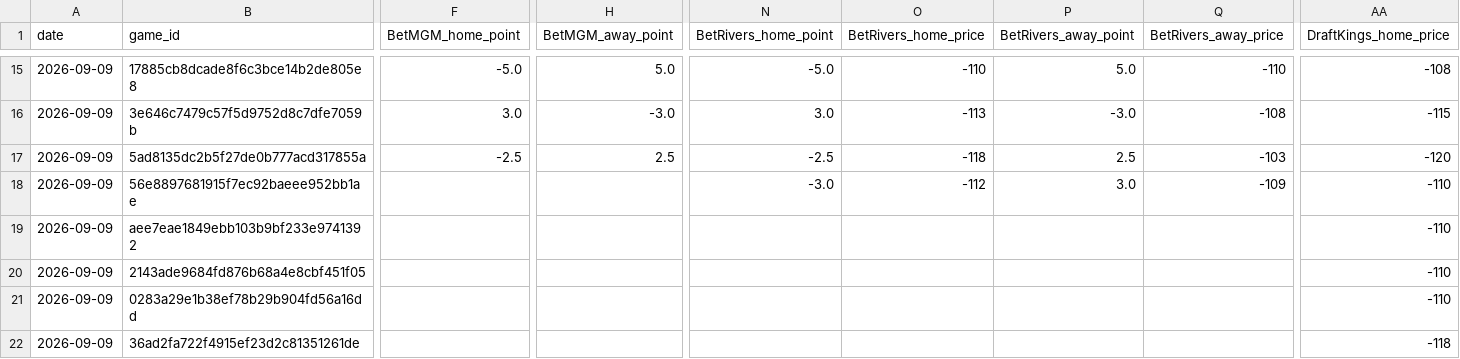
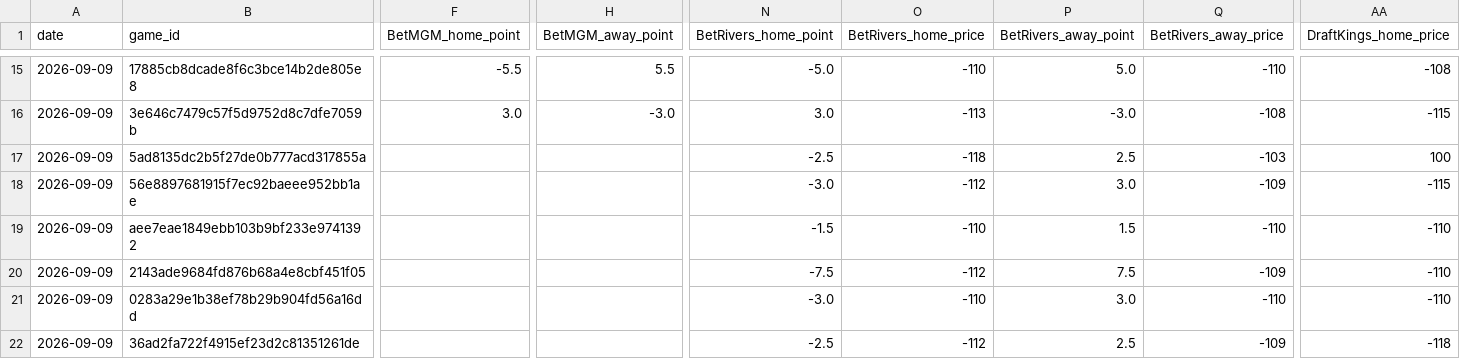
Before and after one commit to Grundulate/nba_odds_daily, a CSV file: nfl_data/nfl_spreads_2026-09-09.csv, drawn as a sheet; only a part is shown, gaps mark what is left out; the diff covers the shown part only; the diff names each change by its address in the sheet, - before the commit and + after, or states it on an @@ line.

```diff
--- a/nfl_data/nfl_spreads_2026-09-09.csv
+++ b/nfl_data/nfl_spreads_2026-09-09.csv
-F15 (BetMGM_home_point): -5.0
+F15 (BetMGM_home_point): -5.5
-H15 (BetMGM_away_point): 5.0
+H15 (BetMGM_away_point): 5.5
-F17 (BetMGM_home_point): -2.5
+F17 (BetMGM_home_point): (empty)
-H17 (BetMGM_away_point): 2.5
+H17 (BetMGM_away_point): (empty)
-AA17 (DraftKings_home_price): -120
+AA17 (DraftKings_home_price): 100
-AA18 (DraftKings_home_price): -110
+AA18 (DraftKings_home_price): -115
-N19 (BetRivers_home_point): (empty)
+N19 (BetRivers_home_point): -1.5
-O19 (BetRivers_home_price): (empty)
+O19 (BetRivers_home_price): -110
-P19 (BetRivers_away_point): (empty)
+P19 (BetRivers_away_point): 1.5
-Q19 (BetRivers_away_price): (empty)
+Q19 (BetRivers_away_price): -110
-N20 (BetRivers_home_point): (empty)
+N20 (BetRivers_home_point): -7.5
-O20 (BetRivers_home_price): (empty)
+O20 (BetRivers_home_price): -112
-P20 (BetRivers_away_point): (empty)
+P20 (BetRivers_away_point): 7.5
-Q20 (BetRivers_away_price): (empty)
+Q20 (BetRivers_away_price): -109
-N21 (BetRivers_home_point): (empty)
+N21 (BetRivers_home_point): -3.0
-O21 (BetRivers_home_price): (empty)
+O21 (BetRivers_home_price): -110
-P21 (BetRivers_away_point): (empty)
+P21 (BetRivers_away_point): 3.0
-Q21 (BetRivers_away_price): (empty)
+Q21 (BetRivers_away_price): -110
-N22 (BetRivers_home_point): (empty)
+N22 (BetRivers_home_point): -2.5
-O22 (BetRivers_home_price): (empty)
+O22 (BetRivers_home_price): -112
-P22 (BetRivers_away_point): (empty)
+P22 (BetRivers_away_point): 2.5
-Q22 (BetRivers_away_price): (empty)
+Q22 (BetRivers_away_price): -109
```
Also changed, not shown: 158 edited cells elsewhere in this file.
